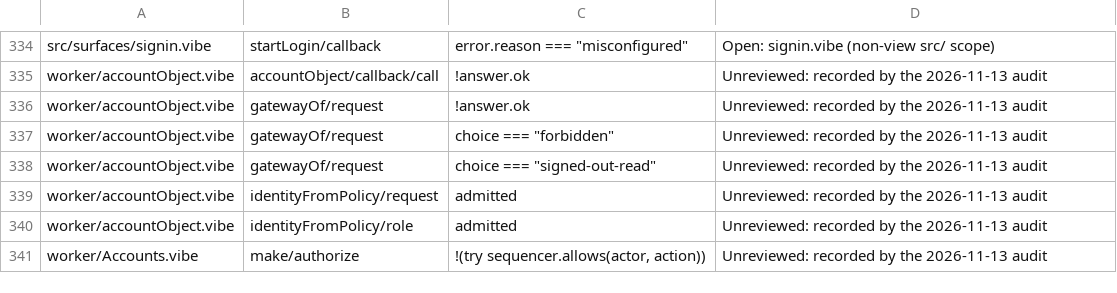
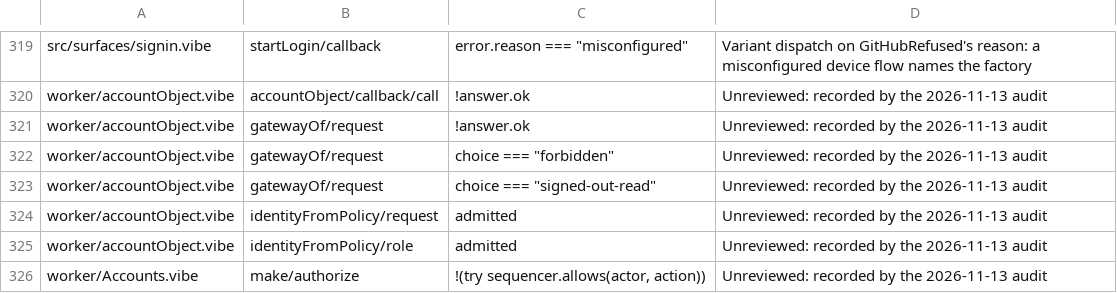
Before and after one commit to smithersai/smithers, a TSV file: apps/vibelang/verify/shell-branches.tsv, drawn as a sheet; only a part is shown, gaps mark what is left out; addresses are those after the commit; the diff covers the shown part only; the diff names each change by its address in the sheet, - before the commit and + after, or states it on an @@ line.

```diff
--- a/apps/vibelang/verify/shell-branches.tsv
+++ b/apps/vibelang/verify/shell-branches.tsv
-D319: Open: signin.vibe (non-view src/ scope)
+D319: Variant dispatch on GitHubRefused's reason: a misconfigured device flow names the factory
```
Also changed, not shown: 15 removed rows and 16 edited cells elsewhere in this file, 6 other files.
